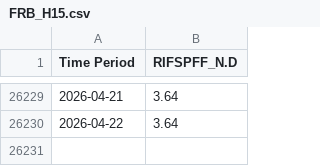
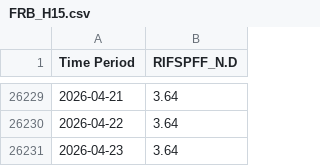
Before and after one commit to natashk/EFF-Rate-Scrapper, a CSV file: FRB_H15.csv, drawn as a sheet; only a part is shown, gaps mark what is left out; the diff names each change by its address in the sheet, - before the commit and + after, or states it on an @@ line.

```diff
--- a/FRB_H15.csv
+++ b/FRB_H15.csv
+row 26231: 2026-04-23 | 3.64
```
